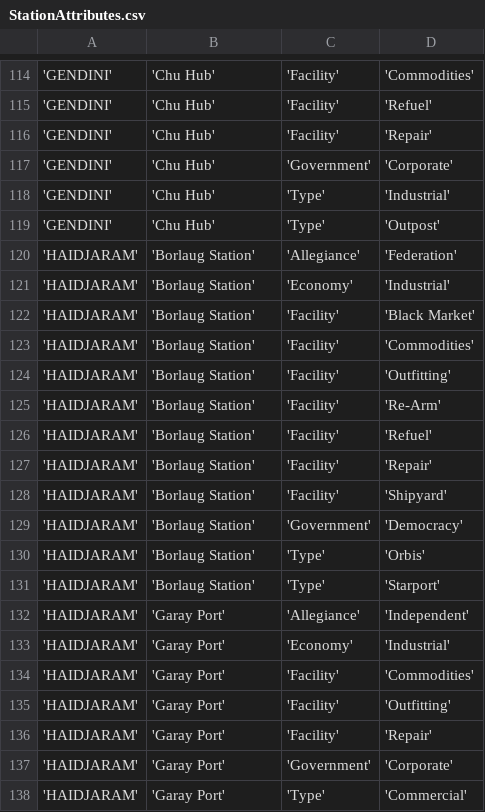
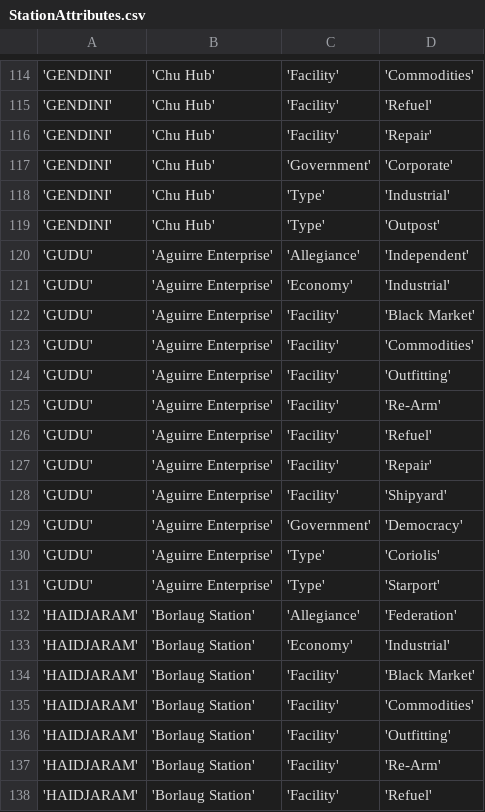
Before and after one commit to EliteDangerous/tradedangerous, a CSV file: data/StationAttributes.csv, drawn as a sheet; only a part is shown, gaps mark what is left out; the shorter side is filled out with more unchanged rows; the diff names each change by its address in the sheet, - before the commit and + after, or states it on an @@ line.

Commit message:
system: GUDU, 1 station

```diff
--- a/data/StationAttributes.csv
+++ b/data/StationAttributes.csv
+row 120: 'GUDU' | 'Aguirre Enterprise' | 'Allegiance' | 'Independent'
+row 121: 'GUDU' | 'Aguirre Enterprise' | 'Economy' | 'Industrial'
+row 122: 'GUDU' | 'Aguirre Enterprise' | 'Facility' | 'Black Market'
+row 123: 'GUDU' | 'Aguirre Enterprise' | 'Facility' | 'Commodities'
+row 124: 'GUDU' | 'Aguirre Enterprise' | 'Facility' | 'Outfitting'
+row 125: 'GUDU' | 'Aguirre Enterprise' | 'Facility' | 'Re-Arm'
+row 126: 'GUDU' | 'Aguirre Enterprise' | 'Facility' | 'Refuel'
+row 127: 'GUDU' | 'Aguirre Enterprise' | 'Facility' | 'Repair'
+row 128: 'GUDU' | 'Aguirre Enterprise' | 'Facility' | 'Shipyard'
+row 129: 'GUDU' | 'Aguirre Enterprise' | 'Government' | 'Democracy'
+row 130: 'GUDU' | 'Aguirre Enterprise' | 'Type' | 'Coriolis'
+row 131: 'GUDU' | 'Aguirre Enterprise' | 'Type' | 'Starport'
```
Also changed, not shown: data/ShipVendor.csv, data/Station.csv, 1 other file.
